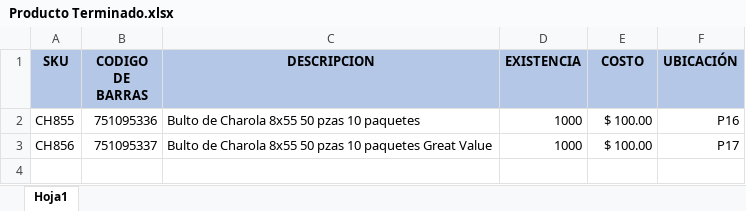
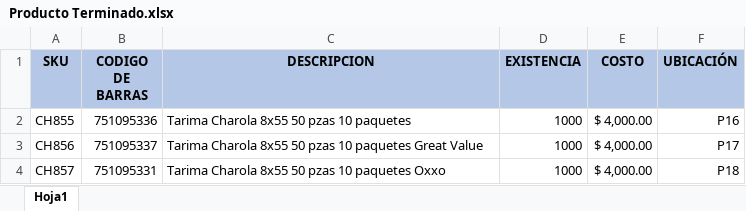
Before and after one commit to JessSoto1/Control-de-Producci-n-e-Inventario, an Excel workbook: src/Producto Terminado.xlsx, sheet Hoja1, drawn as a sheet; values as stored, in another font and other column widths than the file's, no borders; the diff names each change by its address in the sheet, - before the commit and + after, or states it on an @@ line.

```diff
--- a/src/Producto Terminado.xlsx (sheet Hoja1)
+++ b/src/Producto Terminado.xlsx (sheet Hoja1)
-C2 (DESCRIPCION): Bulto de Charola 8x55 50 pzas 10 paquetes
+C2 (DESCRIPCION): Tarima Charola 8x55 50 pzas 10 paquetes
-E2:E3 (COSTO): $ 100.00
+E2:E3 (COSTO): $ 4,000.00
-C3 (DESCRIPCION): Bulto de Charola 8x55…
+C3 (DESCRIPCION): Tarima Charola 8x55…
+row 4: CH857 | 751095331 | Tarima Charola 8x55 50 pzas 10 paquetes Oxxo | 1000 | $ 4,000.00 | P18
```
Also changed, not shown: src/Materias primas.xlsx, 5 other files.
